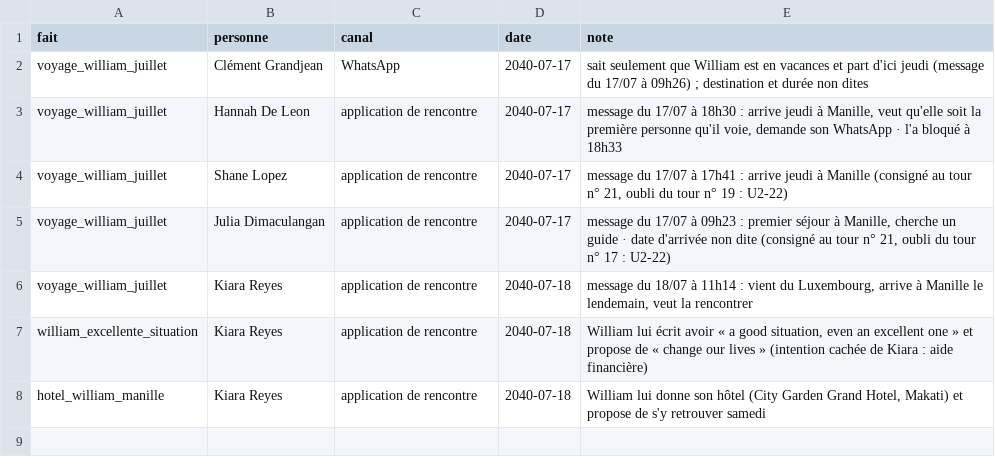
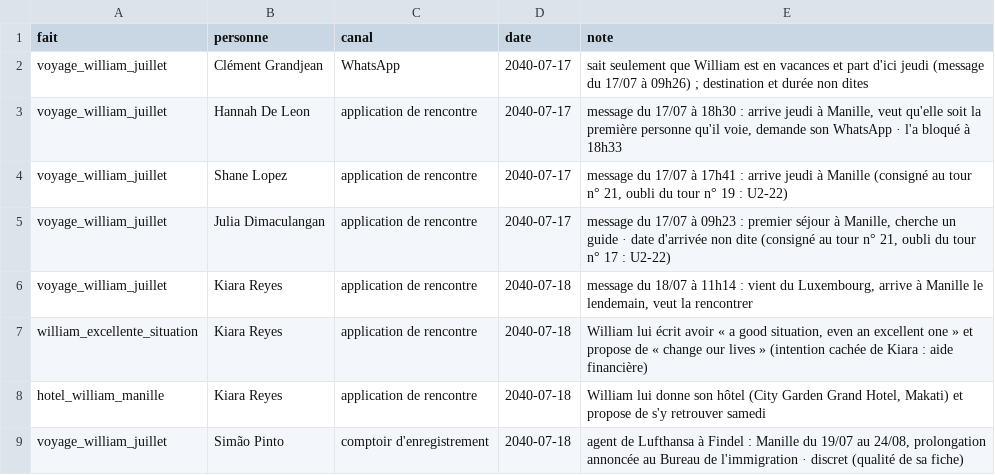
Before and after one commit to ossimiossimiwilliam10-cyber/simulation-william, a CSV file: etat/savoir.csv, drawn as a sheet; the diff names each change by its address in the sheet, - before the commit and + after, or states it on an @@ line.

```diff
--- a/etat/savoir.csv
+++ b/etat/savoir.csv
+row 9: voyage_william_juillet | Simão Pinto | comptoir d'enregistrement | 2040-07-18 | agent de Lufthansa à Findel : Manille du 19/07 au 24/08, prolongation annoncée au Bureau de l'immigration · discret (qualité de sa fiche)
```
Also changed, not shown: 13 other files.
